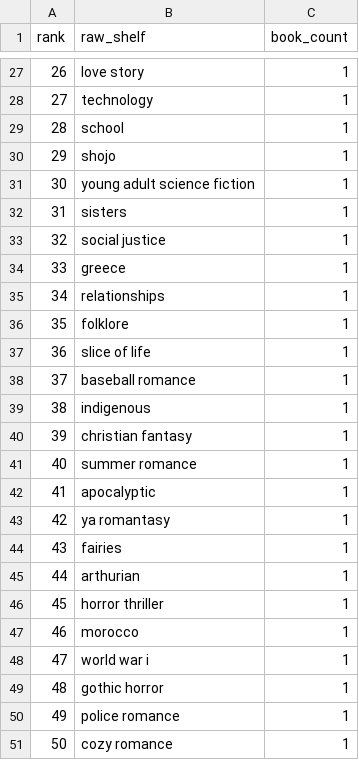
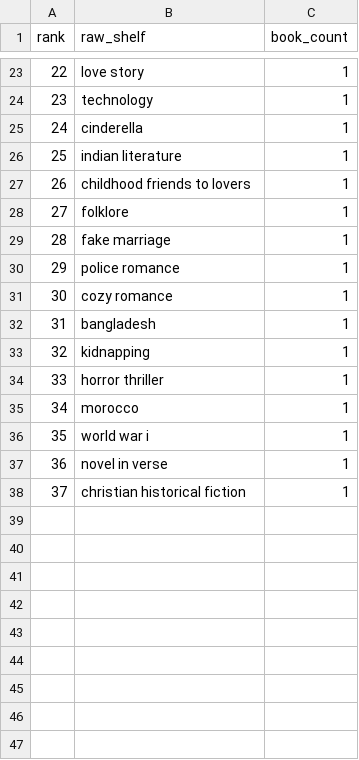
Before and after one commit to mariah32p/threnne-analytics, a CSV file: data/exports/unmapped_shelves.csv, drawn as a sheet; only a part is shown, gaps mark what is left out; removed rows and columns are numbered as before the commit, all else as after; the diff covers the shown part only; the diff names each change by its address in the sheet, - before the commit and + after, or states it on an @@ line.

```diff
--- a/data/exports/unmapped_shelves.csv
+++ b/data/exports/unmapped_shelves.csv
@@ column A (rank) renumbered from row 3 down @@
-B25 (raw_shelf): school
+B25 (raw_shelf): cinderella
-row 30: 29 | shojo | 1
-B26 (raw_shelf): young adult science fiction
+B26 (raw_shelf): indian literature
-row 32: 31 | sisters | 1
-row 33: 32 | social justice | 1
-row 34: 33 | greece | 1
-B27 (raw_shelf): relationships
+B27 (raw_shelf): childhood friends to lovers
-row 37: 36 | slice of life | 1
-B29 (raw_shelf): baseball romance
+B29 (raw_shelf): fake marriage
-row 39: 38 | indigenous | 1
-row 40: 39 | christian fantasy | 1
-B30 (raw_shelf): summer romance
+B30 (raw_shelf): police romance
-row 42: 41 | apocalyptic | 1
-B31 (raw_shelf): ya romantasy
+B31 (raw_shelf): cozy romance
-B32 (raw_shelf): fairies
+B32 (raw_shelf): bangladesh
-B33 (raw_shelf): arthurian
+B33 (raw_shelf): kidnapping
-row 49: 48 | gothic horror | 1
-B37 (raw_shelf): police romance
+B37 (raw_shelf): novel in verse
-B38 (raw_shelf): cozy romance
+B38 (raw_shelf): christian historical fiction
```
Also changed, not shown: 8 added rows, 12 removed rows and 8 edited cells elsewhere in this file, data/exports/forecast_report.csv, data/exports/forecast_stacks_report.csv, 4 other files.
